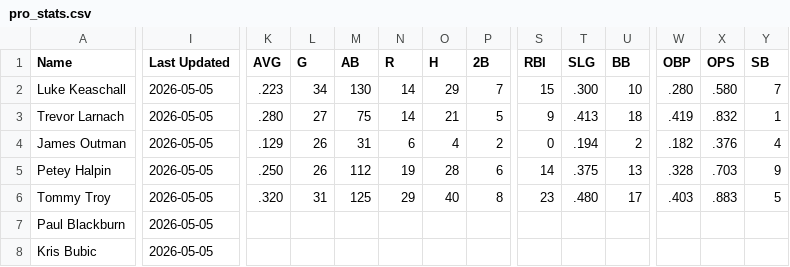
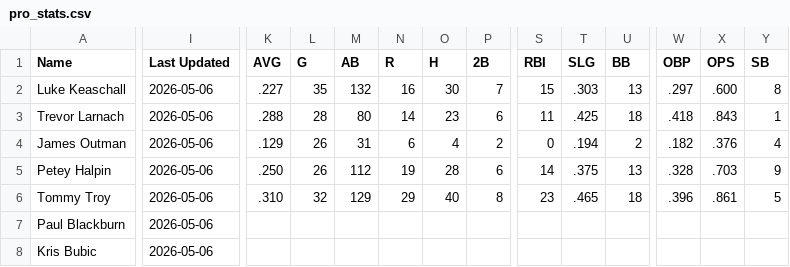
Before and after one commit to krojko24/ccb-alumni-tracker, a CSV file: pro_stats.csv, drawn as a sheet; only a part is shown, gaps mark what is left out; the diff covers the shown part only; the diff names each change by its address in the sheet, - before the commit and + after, or states it on an @@ line.

Commit message:
Update pro_stats 5-6-25

```diff
--- a/pro_stats.csv
+++ b/pro_stats.csv
-I2:I8 (Last Updated): 2026-05-05
+I2:I8 (Last Updated): 2026-05-06
-K2 (AVG): .223
+K2 (AVG): .227
-L2 (G): 34
+L2 (G): 35
-M2 (AB): 130
+M2 (AB): 132
-N2 (R): 14
+N2 (R): 16
-O2 (H): 29
+O2 (H): 30
-T2 (SLG): .300
+T2 (SLG): .303
-U2 (BB): 10
+U2 (BB): 13
-W2 (OBP): .280
+W2 (OBP): .297
-X2 (OPS): .580
+X2 (OPS): .600
-Y2 (SB): 7
+Y2 (SB): 8
-K3 (AVG): .280
+K3 (AVG): .288
-L3 (G): 27
+L3 (G): 28
-M3 (AB): 75
+M3 (AB): 80
-O3 (H): 21
+O3 (H): 23
-P3 (2B): 5
+P3 (2B): 6
-S3 (RBI): 9
+S3 (RBI): 11
-T3 (SLG): .413
+T3 (SLG): .425
-W3 (OBP): .419
+W3 (OBP): .418
-X3 (OPS): .832
+X3 (OPS): .843
-K6 (AVG): .320
+K6 (AVG): .310
-L6 (G): 31
+L6 (G): 32
-M6 (AB): 125
+M6 (AB): 129
-T6 (SLG): .480
+T6 (SLG): .465
-U6 (BB): 17
+U6 (BB): 18
-W6 (OBP): .403
+W6 (OBP): .396
-X6 (OPS): .883
+X6 (OPS): .861
```
Also changed, not shown: 88 edited cells elsewhere in this file.
